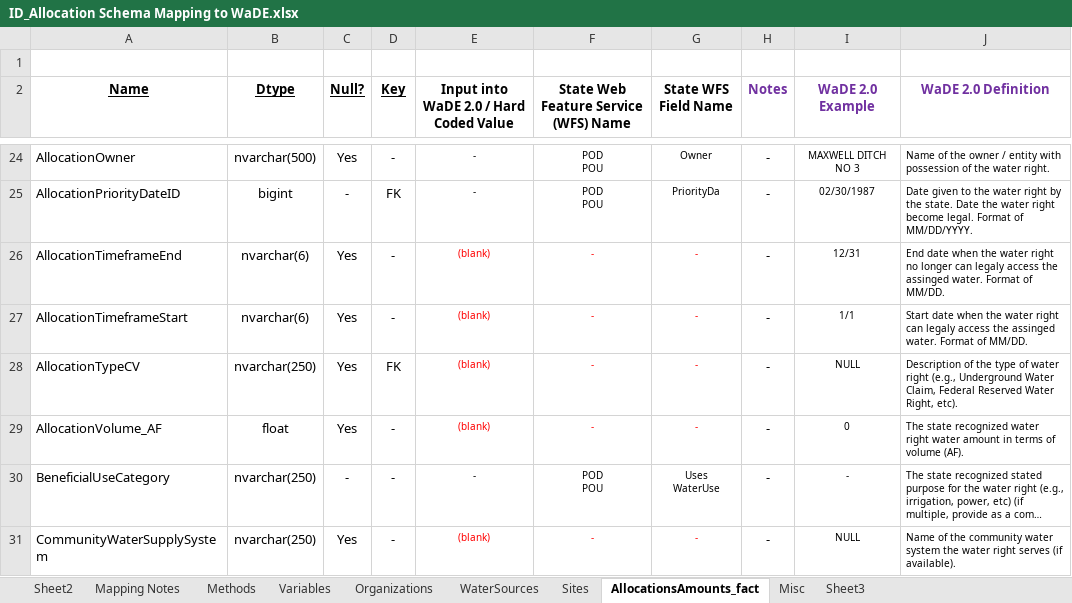
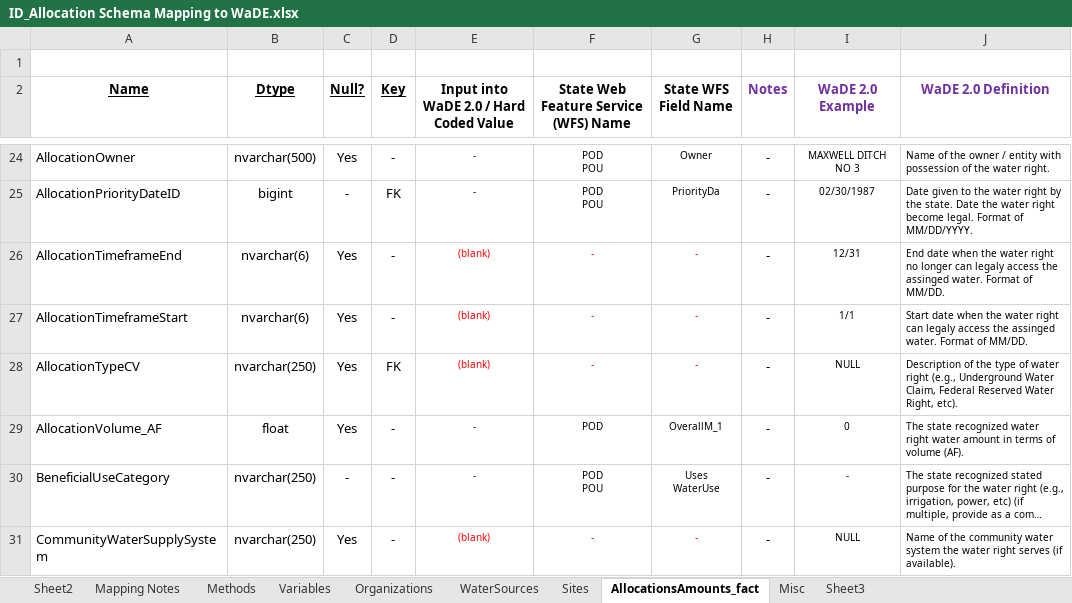
Before and after one commit to WSWCWaterDataExchange/MappingStatesDataToWaDE2.0, an Excel workbook: Idaho/WaterAllocation/ID_Allocation Schema Mapping to WaDE.xlsx, sheet AllocationsAmounts_fact, drawn as a sheet; only a part is shown, gaps mark what is left out; long unchanged cells end in …; values as stored, in another font and other column widths than the file's, no borders; the diff names each change by its address in the sheet, - before the commit and + after, or states it on an @@ line.

Commit message:
IDwr update.
IDwr update.  Included AF value.

```diff
--- a/Idaho/WaterAllocation/ID_Allocation Schema Mapping to WaDE.xlsx (sheet AllocationsAmounts_fact)
+++ b/Idaho/WaterAllocation/ID_Allocation Schema Mapping to WaDE.xlsx (sheet AllocationsAmounts_fact)
-E29: (blank)
+E29: -
-E29:G29 text colour: #FF0000
+E29:G29 text colour: black
-F29: -
+F29: POD
-G29 (State WFS Field Name): -
+G29 (State WFS Field Name): OverallM_1
```
Also changed, not shown: 2 other files.
